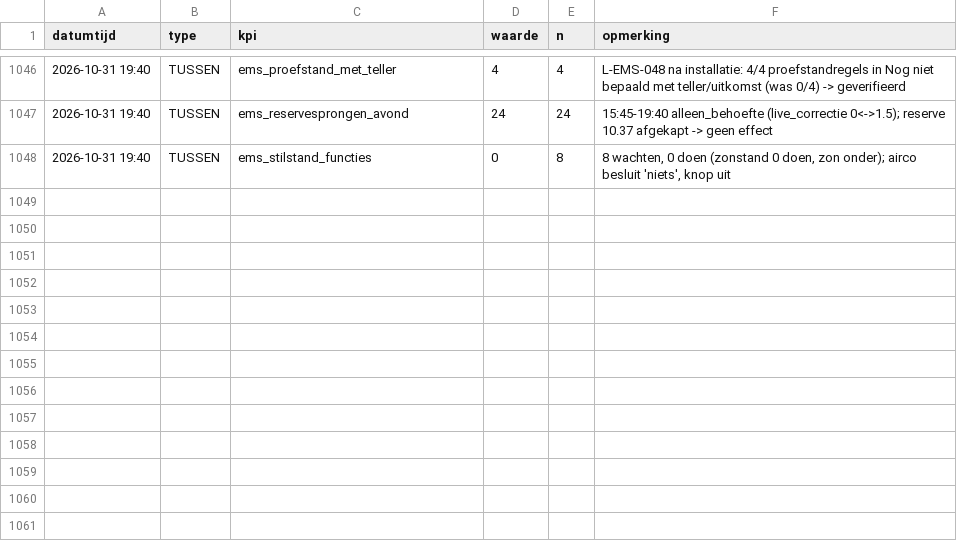
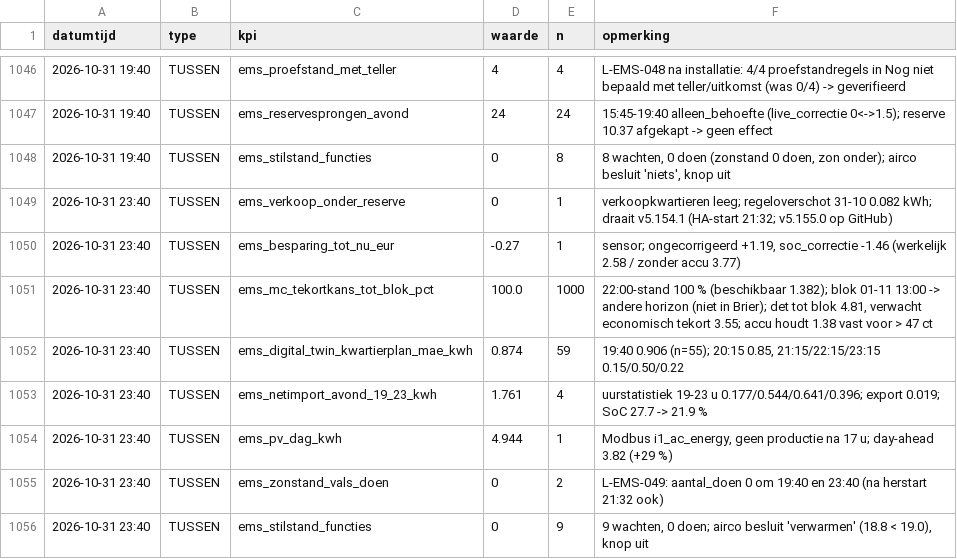
Before and after one commit to Roedie84/Energy-Management-System, a CSV file: KPI.csv, drawn as a sheet; only a part is shown, gaps mark what is left out; the diff names each change by its address in the sheet, - before the commit and + after, or states it on an @@ line.

```diff
--- a/KPI.csv
+++ b/KPI.csv
+row 1049: 2026-10-31 23:40 | TUSSEN | ems_verkoop_onder_reserve | 0 | 1 | verkoopkwartieren leeg; regeloverschot 31-10 0.082 kWh; draait v5.154.1 (HA-start 21:32; v5.155.0 op GitHub)
+row 1050: 2026-10-31 23:40 | TUSSEN | ems_besparing_tot_nu_eur | -0.27 | 1 | sensor; ongecorrigeerd +1.19, soc_correctie -1.46 (werkelijk 2.58 / zonder accu 3.77)
+row 1051: 2026-10-31 23:40 | TUSSEN | ems_mc_tekortkans_tot_blok_pct | 100.0 | 1000 | 22:00-stand 100 % (beschikbaar 1.382); blok 01-11 13:00 -> andere horizon (niet in Brier); det tot blok 4.81, verwacht economisch tekort 3.55; accu houdt 1.38 vast voor > 47 ct
+row 1052: 2026-10-31 23:40 | TUSSEN | ems_digital_twin_kwartierplan_mae_kwh | 0.874 | 59 | 19:40 0.906 (n=55); 20:15 0.85, 21:15/22:15/23:15 0.15/0.50/0.22
+row 1053: 2026-10-31 23:40 | TUSSEN | ems_netimport_avond_19_23_kwh | 1.761 | 4 | uurstatistiek 19-23 u 0.177/0.544/0.641/0.396; export 0.019; SoC 27.7 -> 21.9 %
+row 1054: 2026-10-31 23:40 | TUSSEN | ems_pv_dag_kwh | 4.944 | 1 | Modbus i1_ac_energy, geen productie na 17 u; day-ahead 3.82 (+29 %)
+row 1055: 2026-10-31 23:40 | TUSSEN | ems_zonstand_vals_doen | 0 | 2 | L-EMS-049: aantal_doen 0 om 19:40 en 23:40 (na herstart 21:32 ook)
+row 1056: 2026-10-31 23:40 | TUSSEN | ems_stilstand_functies | 0 | 9 | 9 wachten, 0 doen; airco besluit 'verwarmen' (18.8 < 19.0), knop uit
```
Also changed, not shown: 2 other files.
